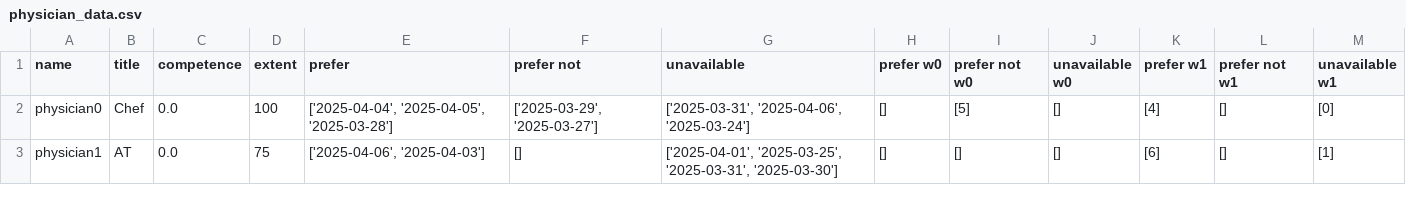
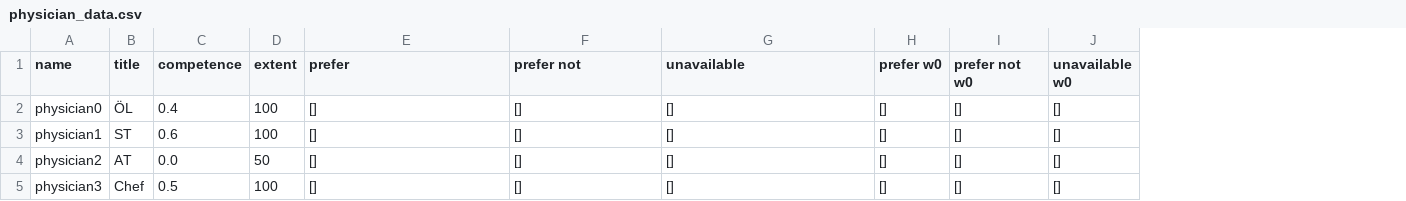
Before and after one commit to larssonnathalie/QMaxH-Cap, a CSV file: data/intermediate/physician_data.csv, drawn as a sheet; removed rows and columns are numbered as before the commit, all else as after; the diff names each change by its address in the sheet, - before the commit and + after, or states it on an @@ line.

```diff
--- a/data/intermediate/physician_data.csv
+++ b/data/intermediate/physician_data.csv
-column K (prefer w1), rows 2-3: [4] | [6]
-column L (prefer not w1), rows 2-3: [] | []
-column M (unavailable w1), rows 2-3: [0] | [1]
-B2 (title): Chef
+B2 (title): ÖL
-C2 (competence): 0.0
+C2 (competence): 0.4
-E2 (prefer): ['2025-04-04', '2025-04-05', '2025-03-28']
+E2 (prefer): []
-F2 (prefer not): ['2025-03-29', '2025-03-27']
+F2 (prefer not): []
-G2 (unavailable): ['2025-03-31', '2025-04-06', '2025-03-24']
+G2 (unavailable): []
-I2 (prefer not w0): [5]
+I2 (prefer not w0): []
-B3 (title): AT
+B3 (title): ST
-C3 (competence): 0.0
+C3 (competence): 0.6
-D3 (extent): 75
+D3 (extent): 100
-E3 (prefer): ['2025-04-06', '2025-04-03']
+E3 (prefer): []
-G3 (unavailable): ['2025-04-01', '2025-03-25', '2025-03-31', '2025-03-30']
+G3 (unavailable): []
+row 4: physician2 | AT | 0.0 | 50 | [] | [] | [] | [] | [] | []
+row 5: physician3 | Chef | 0.5 | 100 | [] | [] | [] | [] | [] | []
```
Also changed, not shown: data/intermediate/Qubo_matrix_cl2.csv, 7 other files.
